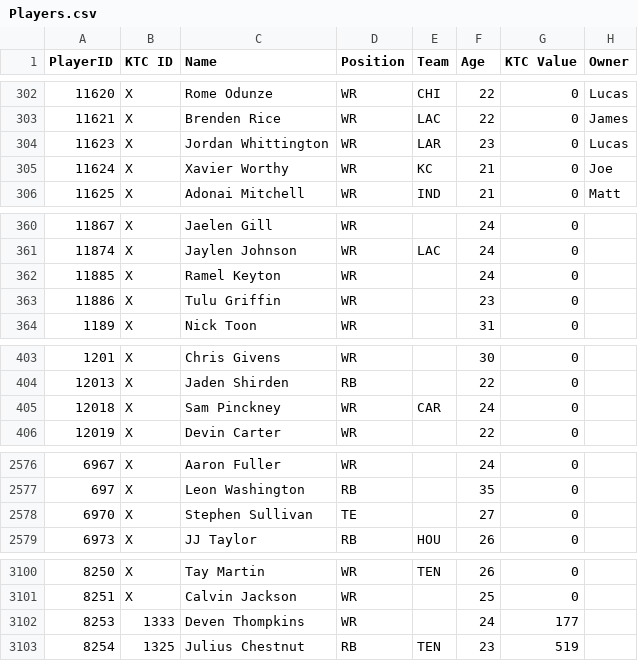
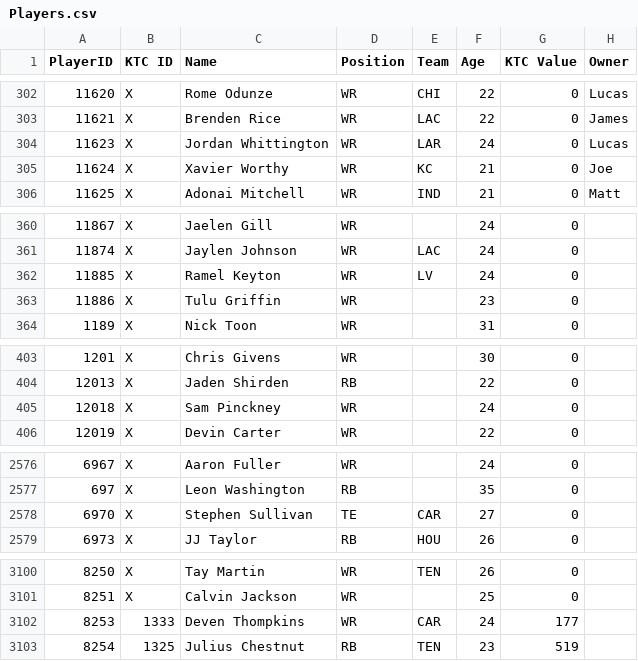
Before and after one commit to lalder95/AGS_Data, a CSV file: CSV/Players.csv, drawn as a sheet; only a part is shown, gaps mark what is left out; the diff names each change by its address in the sheet, - before the commit and + after, or states it on an @@ line.

```diff
--- a/CSV/Players.csv
+++ b/CSV/Players.csv
-F304 (Age): 23
+F304 (Age): 24
-E362 (Team): (empty)
+E362 (Team): LV
-E405 (Team): CAR
+E405 (Team): (empty)
-E2578 (Team): (empty)
+E2578 (Team): CAR
-E3102 (Team): (empty)
+E3102 (Team): CAR
```
Also changed, not shown: CSV/PlayoffOdds.csv, CSV/PositionRankingTop.csv.
